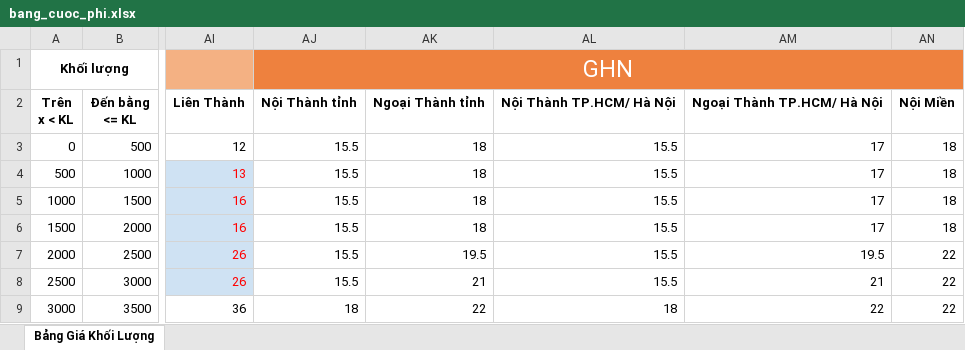
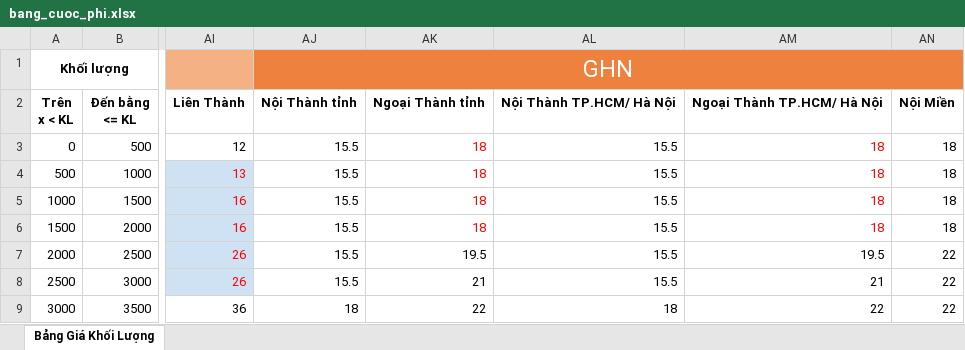
Before and after one commit to TrinhLeKhac/transport-optimization, an Excel workbook: input/bang_cuoc_phi.xlsx, sheet Bảng Giá Khối Lượng, drawn as a sheet; only a part is shown, gaps mark what is left out; values as stored, in another font and other column widths than the file's, no borders; the diff names each change by its address in the sheet, - before the commit and + after, or states it on an @@ line.

```diff
--- a/input/bang_cuoc_phi.xlsx (sheet Bảng Giá Khối Lượng)
+++ b/input/bang_cuoc_phi.xlsx (sheet Bảng Giá Khối Lượng)
-AK3:AK6 text colour: black
+AK3:AK6 text colour: #FF0000
-AM3:AM6: 17
+AM3:AM6: 18
-AM3:AM6 text colour: black
+AM3:AM6 text colour: #FF0000
```
Also changed, not shown: 4 other files.
